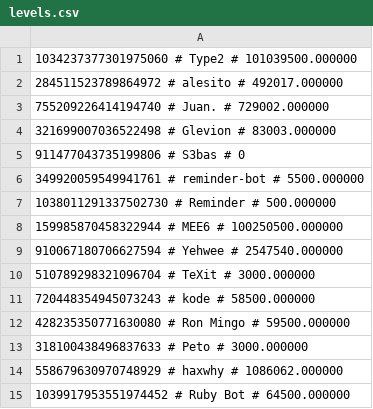
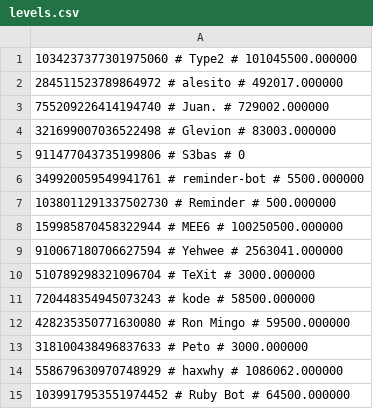
Before and after one commit to treel0ver/Type, a CSV file: database/levels.csv, drawn as a sheet.

```diff
--- a/database/levels.csv
+++ b/database/levels.csv
@@ -1,2 +1,2 @@
-1034237377301975060 # Type2 # 101039500.000000
+1034237377301975060 # Type2 # 101045500.000000
 284511523789864972 # alesito # 492017.000000
@@ -8,3 +8,3 @@
 159985870458322944 # MEE6 # 100250500.000000
-910067180706627594 # Yehwee # 2547540.000000
+910067180706627594 # Yehwee # 2563041.000000
 510789298321096704 # TeXit # 3000.000000
```
Also changed, not shown: database/saved_results.csv, 3 other files.
